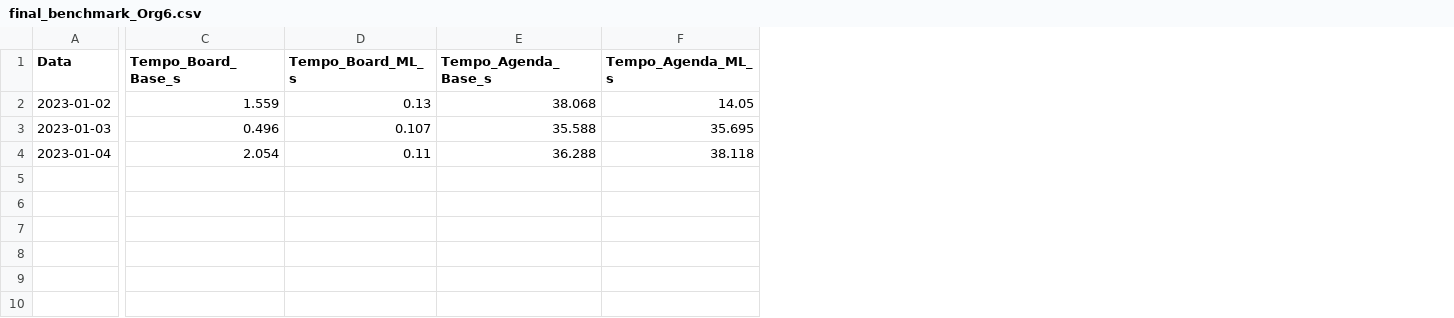
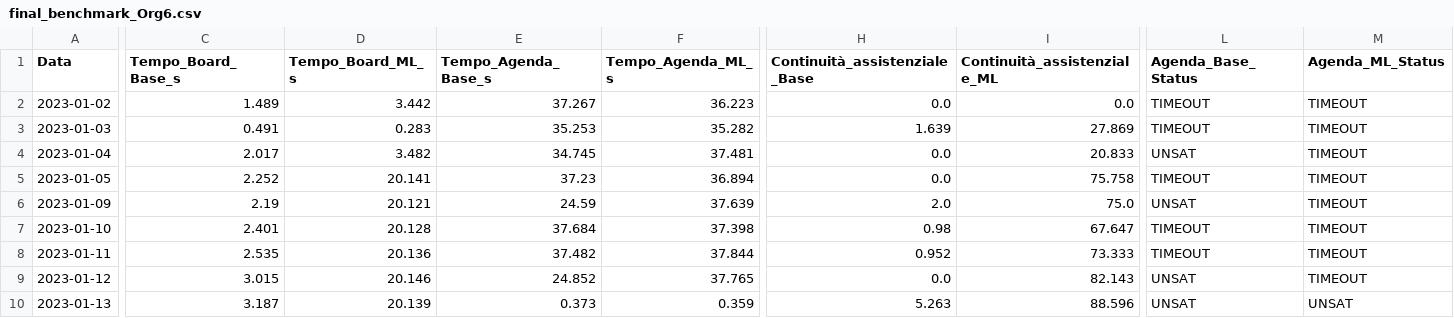
Before and after one commit to aldogioia/rehabilitation-scheduling-problem, a CSV file: results/final_benchmark_Org6.csv, drawn as a sheet; only a part is shown, gaps mark what is left out; rows hold the shown columns only; the diff covers the shown part only; the diff names each change by its address in the sheet, - before the commit and + after, or states it on an @@ line.

Commit message:
Refactor benchmark results and utility functions
- Deleted obsolete final_benchmark.csv file.
- Updated final_benchmark_Org6.csv with new columns for continuity and session status, and added additional data entries.
- Modified final_benchmark_Org9.csv to include new session data and removed outdated entries.
- Enhanced asp_utils.py with a new function to split assignments by morning and afternoon periods based on patient preferences.
- Improved data_utils.py to extract session information from the agenda and updated the dataset generation logic accordingly.
- Removed unused model_utils.py file as it contained deprecated constants.

```diff
--- a/results/final_benchmark_Org6.csv
+++ b/results/final_benchmark_Org6.csv
+column H (Continuità_assistenziale_Base), rows 2-4: 0.0 | 1.639 | 0.0
+column I (Continuità_assistenziale_ML), rows 2-4: 0.0 | 27.869 | 20.833
+column L (Agenda_Base_Status), rows 2-4: TIMEOUT | TIMEOUT | UNSAT
+column M (Agenda_ML_Status), rows 2-4: all TIMEOUT
-C2 (Tempo_Board_Base_s): 1.559
+C2 (Tempo_Board_Base_s): 1.489
-D2 (Tempo_Board_ML_s): 0.13
+D2 (Tempo_Board_ML_s): 3.442
-E2 (Tempo_Agenda_Base_s): 38.068
+E2 (Tempo_Agenda_Base_s): 37.267
-F2 (Tempo_Agenda_ML_s): 14.05
+F2 (Tempo_Agenda_ML_s): 36.223
-C3 (Tempo_Board_Base_s): 0.496
+C3 (Tempo_Board_Base_s): 0.491
-D3 (Tempo_Board_ML_s): 0.107
+D3 (Tempo_Board_ML_s): 0.283
-E3 (Tempo_Agenda_Base_s): 35.588
+E3 (Tempo_Agenda_Base_s): 35.253
-F3 (Tempo_Agenda_ML_s): 35.695
+F3 (Tempo_Agenda_ML_s): 35.282
-C4 (Tempo_Board_Base_s): 2.054
+C4 (Tempo_Board_Base_s): 2.017
-D4 (Tempo_Board_ML_s): 0.11
+D4 (Tempo_Board_ML_s): 3.482
-E4 (Tempo_Agenda_Base_s): 36.288
+E4 (Tempo_Agenda_Base_s): 34.745
-F4 (Tempo_Agenda_ML_s): 38.118
+F4 (Tempo_Agenda_ML_s): 37.481
+row 5: 2023-01-05 | 2.252 | 20.141 | 37.23 | 36.894 | 0.0 | 75.758 | TIMEOUT | TIMEOUT
+row 6: 2023-01-09 | 2.19 | 20.121 | 24.59 | 37.639 | 2.0 | 75.0 | UNSAT | TIMEOUT
+row 7: 2023-01-10 | 2.401 | 20.128 | 37.684 | 37.398 | 0.98 | 67.647 | TIMEOUT | TIMEOUT
+row 8: 2023-01-11 | 2.535 | 20.136 | 37.482 | 37.844 | 0.952 | 73.333 | TIMEOUT | TIMEOUT
+row 9: 2023-01-12 | 3.015 | 20.146 | 24.852 | 37.765 | 0.0 | 82.143 | UNSAT | TIMEOUT
+row 10: 2023-01-13 | 3.187 | 20.139 | 0.373 | 0.359 | 5.263 | 88.596 | UNSAT | UNSAT
```
Also changed, not shown: 3 edited cells elsewhere in this file, results/final_benchmark_Org9.csv, 14 other files.
